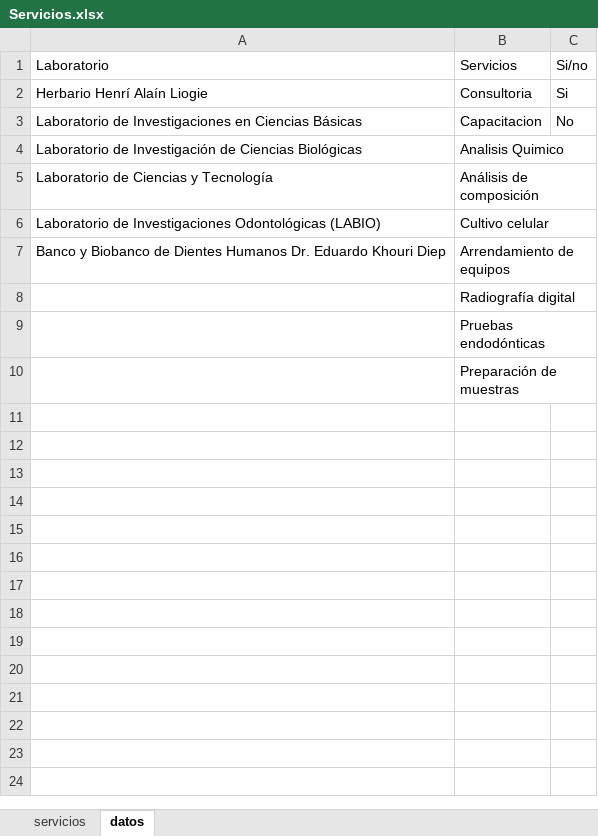
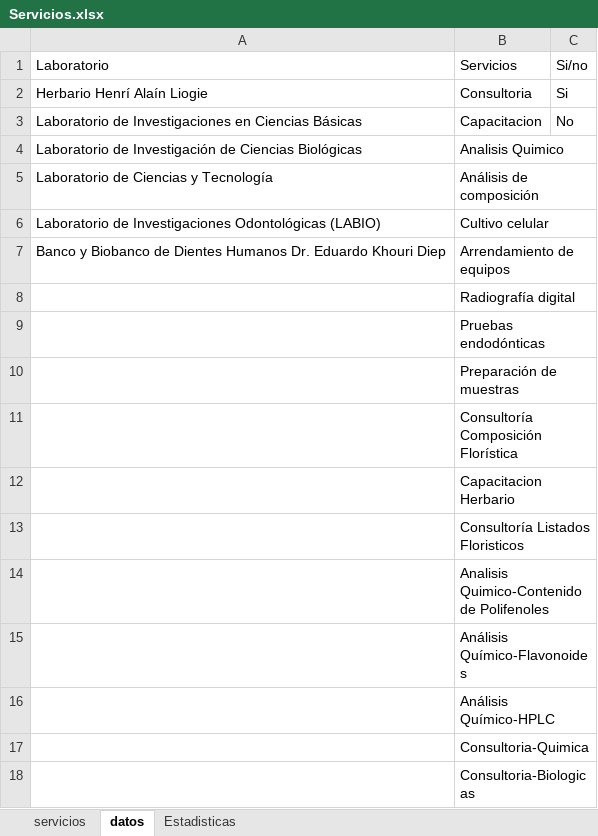
Before and after one commit to wilintec/portal-servicios-unphu, an Excel workbook: datos/Servicios.xlsx, sheet datos, drawn as a sheet; values as stored, in another font and other column widths than the file's, no borders; the diff names each change by its address in the sheet, - before the commit and + after, or states it on an @@ line.

```diff
--- a/datos/Servicios.xlsx (sheet datos)
+++ b/datos/Servicios.xlsx (sheet datos)
+sheet tab: Estadisticas
+row 11:  | Consultoría Composición Florística
+row 12:  | Capacitacion Herbario
+row 13:  | Consultoría Listados Floristicos
+row 14:  | Analisis Quimico-Contenido de Polifenoles
+row 15:  | Análisis Químico-Flavonoides
+row 16:  | Análisis Químico-HPLC
+row 17:  | Consultoria-Quimica
+row 18:  | Consultoria-Biologicas
```
Also changed, not shown: sheet servicios.
